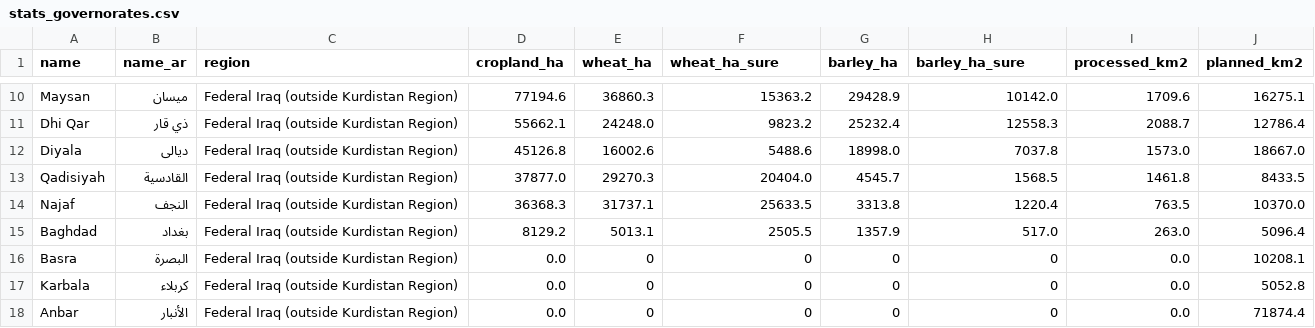
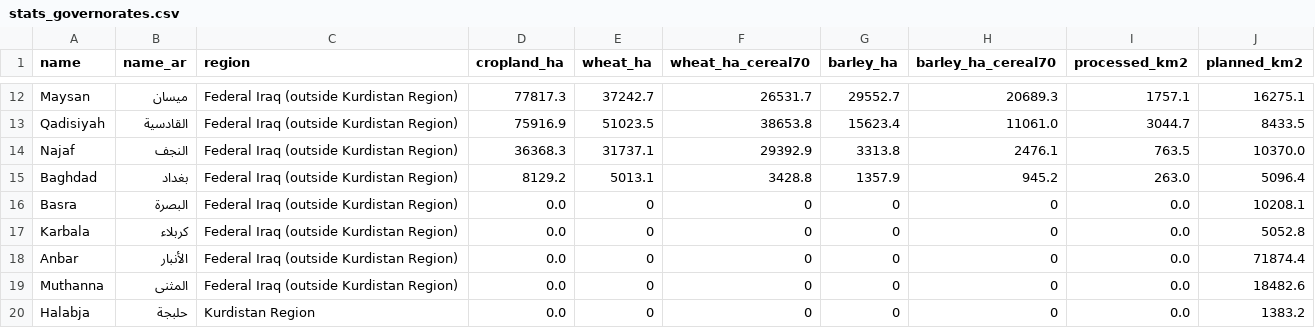
Before and after one commit to rawazrauf/iraq-farms-health, a CSV file: crops/2026/stats_governorates.csv, drawn as a sheet; only a part is shown, gaps mark what is left out; the shorter side is filled out with more unchanged rows; removed rows and columns are numbered as before the commit, all else as after; the diff covers the shown part only; the diff names each change by its address in the sheet, - before the commit and + after, or states it on an @@ line.

```diff
--- a/crops/2026/stats_governorates.csv
+++ b/crops/2026/stats_governorates.csv
-F1: wheat_ha_sure
+F1: wheat_ha_cereal70
-H1: barley_ha_sure
+H1: barley_ha_cereal70
-D12 (cropland_ha): 77194.6
+D12 (cropland_ha): 77817.3
-E12 (wheat_ha): 36860.3
+E12 (wheat_ha): 37242.7
-F12 (wheat_ha_cereal70): 15363.2
+F12 (wheat_ha_cereal70): 26531.7
-G12 (barley_ha): 29428.9
+G12 (barley_ha): 29552.7
-H12 (barley_ha_cereal70): 10142.0
+H12 (barley_ha_cereal70): 20689.3
-I12 (processed_km2): 1709.6
+I12 (processed_km2): 1757.1
-row 11: Dhi Qar | ذي قار | Federal Iraq (outside Kurdistan Region) | 55662.1 | 24248.0 | 9823.2 | 25232.4 | 12558.3 | 2088.7 | 12786.4
-row 12: Diyala | ديالى | Federal Iraq (outside Kurdistan Region) | 45126.8 | 16002.6 | 5488.6 | 18998.0 | 7037.8 | 1573.0 | 18667.0
-D13 (cropland_ha): 37877.0
+D13 (cropland_ha): 75916.9
-E13 (wheat_ha): 29270.3
+E13 (wheat_ha): 51023.5
-F13 (wheat_ha_cereal70): 20404.0
+F13 (wheat_ha_cereal70): 38653.8
-G13 (barley_ha): 4545.7
+G13 (barley_ha): 15623.4
-H13 (barley_ha_cereal70): 1568.5
+H13 (barley_ha_cereal70): 11061.0
-I13 (processed_km2): 1461.8
+I13 (processed_km2): 3044.7
-F14 (wheat_ha_cereal70): 25633.5
+F14 (wheat_ha_cereal70): 29392.9
-H14 (barley_ha_cereal70): 1220.4
+H14 (barley_ha_cereal70): 2476.1
-F15 (wheat_ha_cereal70): 2505.5
+F15 (wheat_ha_cereal70): 3428.8
-H15 (barley_ha_cereal70): 517.0
+H15 (barley_ha_cereal70): 945.2
```
Also changed, not shown: 4 added rows, 2 removed rows and 24 edited cells elsewhere in this file, crops/2026/legend.csv, crops/2026/stats_districts.csv, 12 other files.
